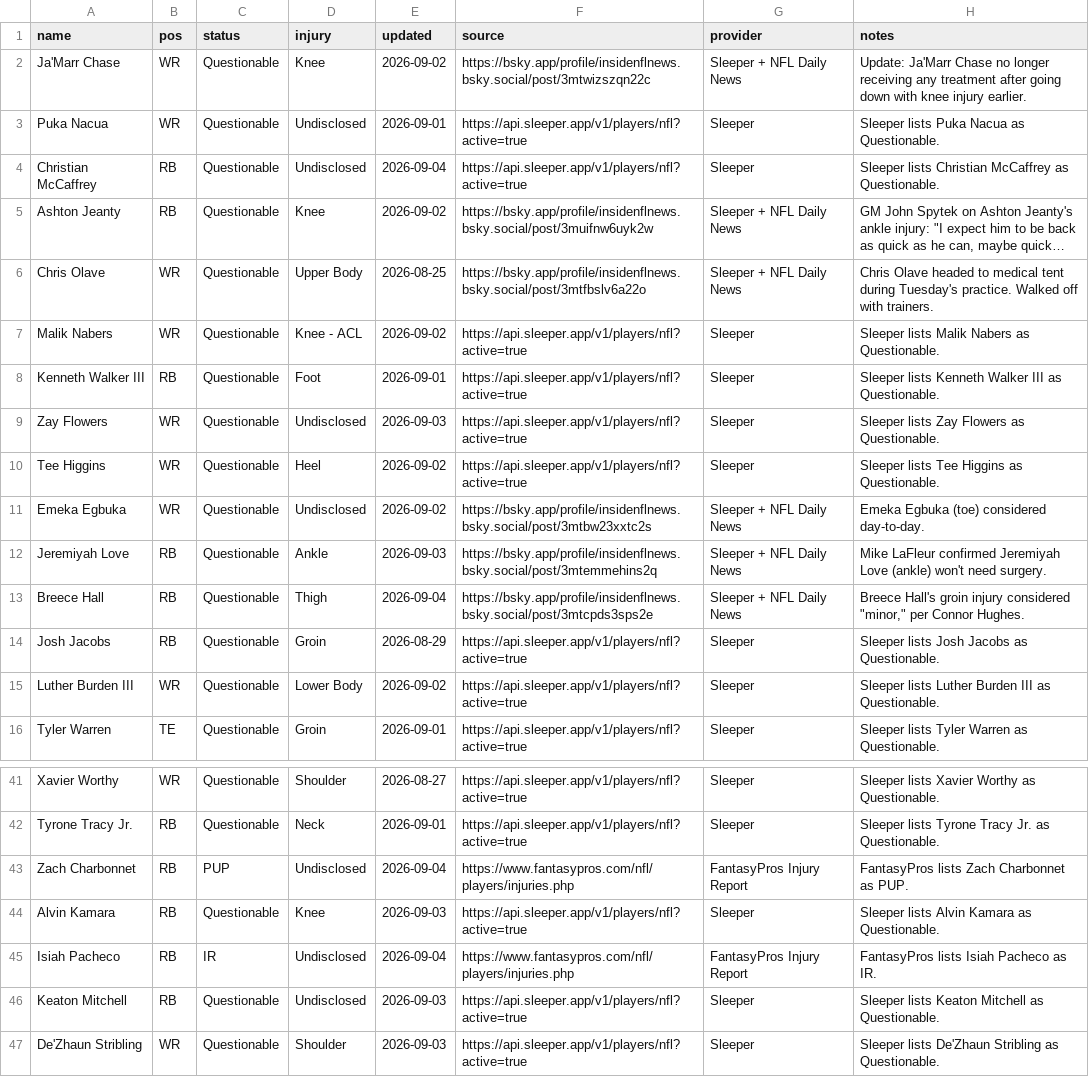
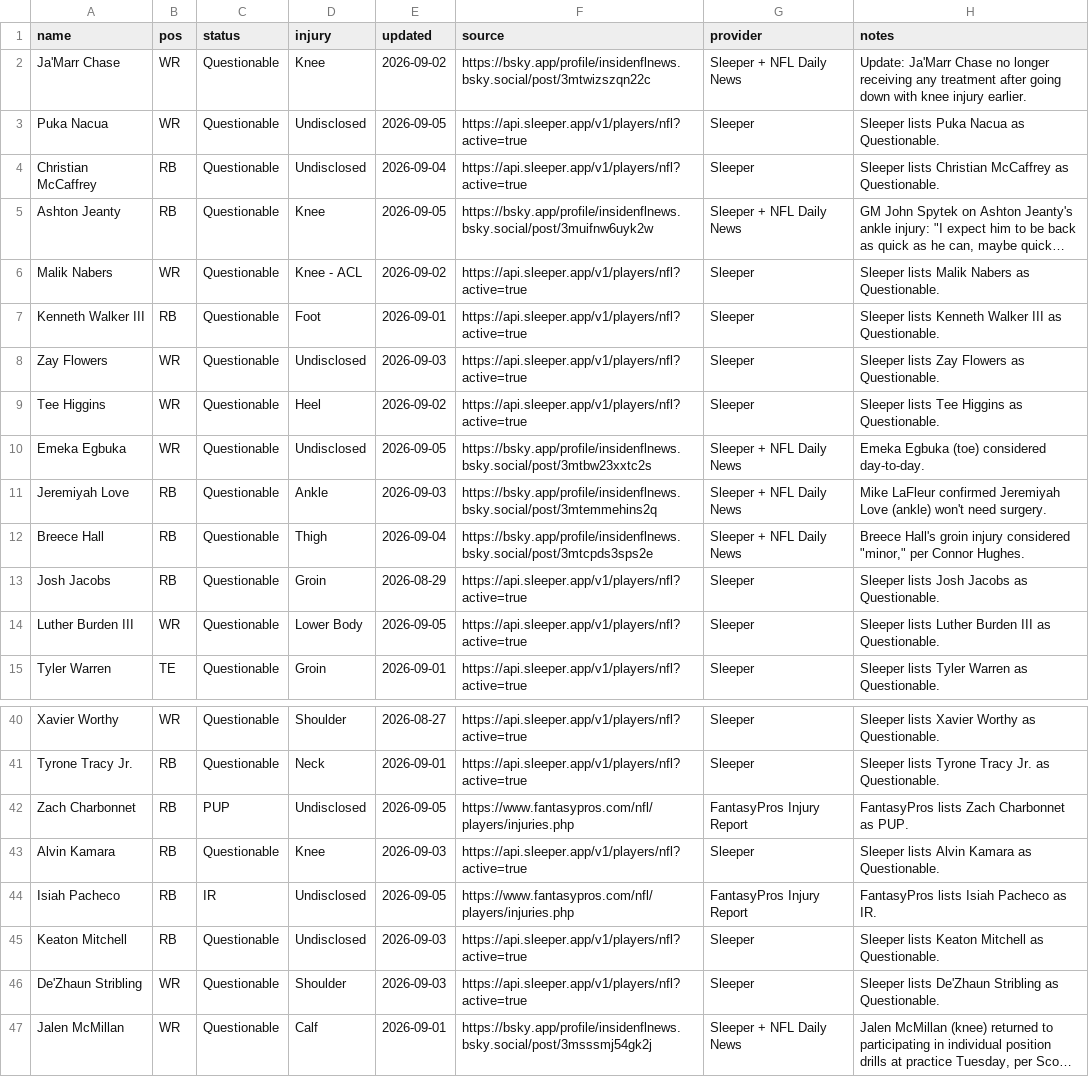
Before and after one commit to fowlergmu/private-draft-tools-x7k2, a CSV file: Data/Current Injuries.csv, drawn as a sheet; only a part is shown, gaps mark what is left out; the shorter side is filled out with more unchanged rows; long unchanged cells end in …; removed rows and columns are numbered as before the commit, all else as after; the diff covers the shown part only; the diff names each change by its address in the sheet, - before the commit and + after, or states it on an @@ line.

```diff
--- a/Data/Current Injuries.csv
+++ b/Data/Current Injuries.csv
-E3 (updated): 2026-09-01
+E3 (updated): 2026-09-05
-E5 (updated): 2026-09-02
+E5 (updated): 2026-09-05
-row 6: Chris Olave | WR | Questionable | Upper Body | 2026-08-25 | https://bsky.app/profile/insidenflnews.bsky.social/post/3mtfbslv6a22o | Sleeper + NFL Daily News | Chris Olave headed to medical tent during Tuesday's practice. Walked off with trainers.
-E10 (updated): 2026-09-02
+E10 (updated): 2026-09-05
-E14 (updated): 2026-09-02
+E14 (updated): 2026-09-05
-E42 (updated): 2026-09-04
+E42 (updated): 2026-09-05
-E44 (updated): 2026-09-04
+E44 (updated): 2026-09-05
```
Also changed, not shown: 10 edited cells elsewhere in this file.
